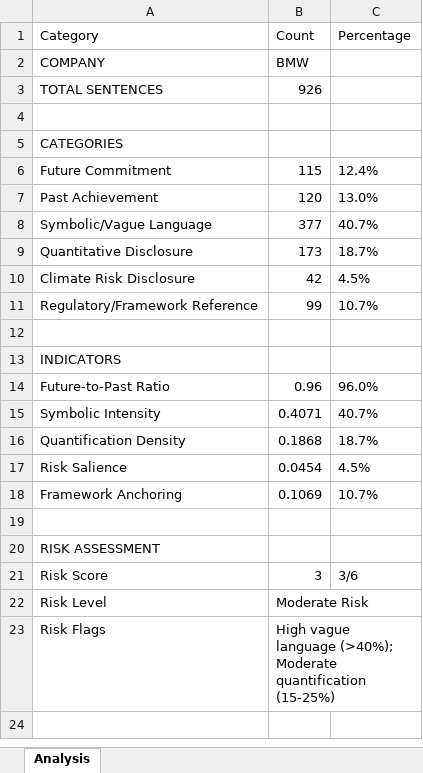
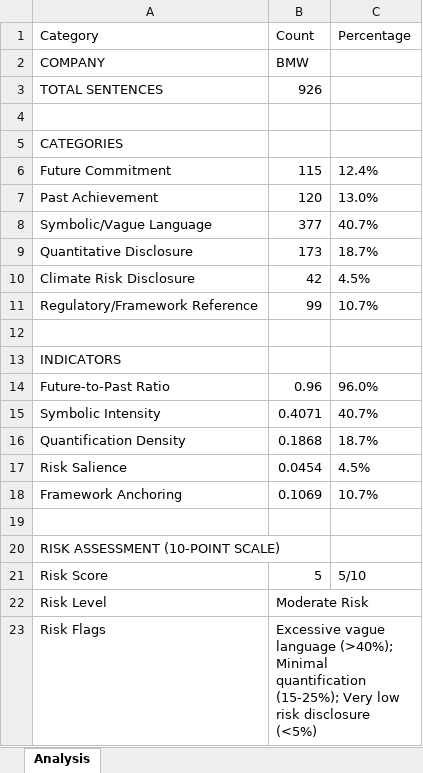
Before and after one commit to AdriB06/thesis-greenwashing, an Excel workbook: results/BMW_2022_indicators.xlsx, sheet Analysis, drawn as a sheet; values as stored, in another font and other column widths than the file's, no borders; the diff names each change by its address in the sheet, - before the commit and + after, or states it on an @@ line.

```diff
--- a/results/BMW_2022_indicators.xlsx (sheet Analysis)
+++ b/results/BMW_2022_indicators.xlsx (sheet Analysis)
-A20 (Category): RISK ASSESSMENT
+A20 (Category): RISK ASSESSMENT (10-POINT SCALE)
-B21 (Count): 3
+B21 (Count): 5
-C21 (Percentage): 3/6
+C21 (Percentage): 5/10
-B23 (Count): High vague language (>40%); Moderate quantification (15-25%)
+B23 (Count): Excessive vague language (>40%); Minimal quantification (15-25%); Very low risk disclosure (<5%)
```
Also changed, not shown: results/BMW_2024_indicators.xlsx, 12 other files.
